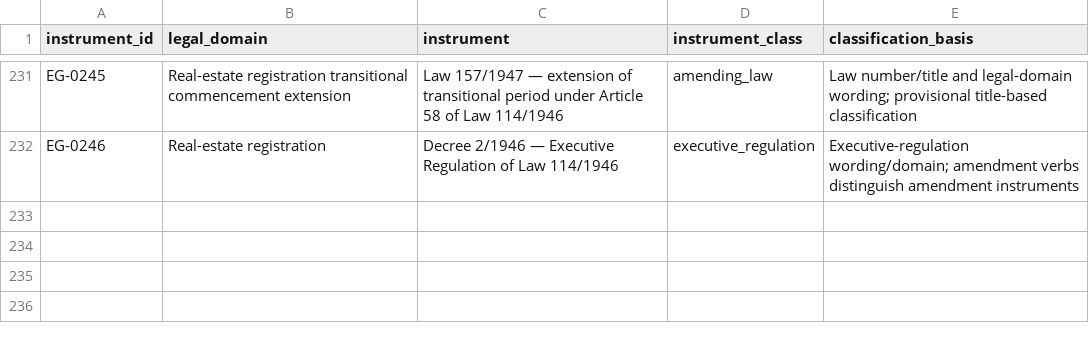
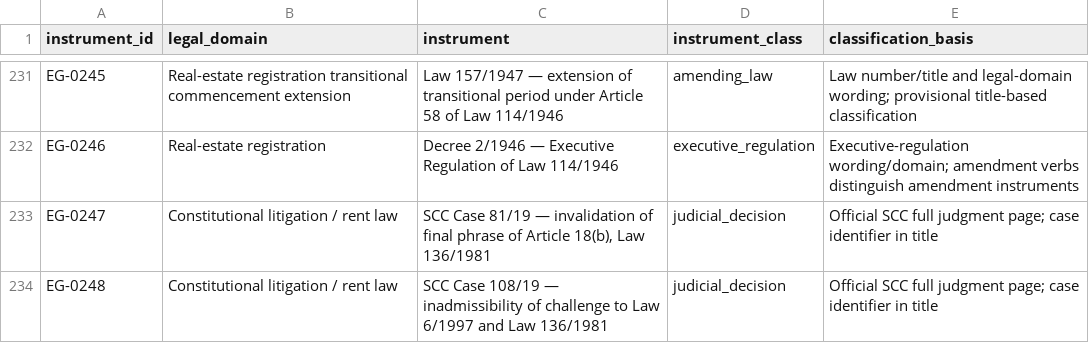
Before and after one commit to abdelmalek384/legal_copilot_latest, a CSV file: data/research/egypt_instrument_type_classification_2026-11-18.csv, drawn as a sheet; only a part is shown, gaps mark what is left out.

Commit message:
Classify newly registered SCC rent judgments

```diff
--- a/data/research/egypt_instrument_type_classification_2026-11-18.csv
+++ b/data/research/egypt_instrument_type_classification_2026-11-18.csv
@@ -232 +232,3 @@ EG-0245,Real-estate registration transitional commencement extension,Law 157/194
 EG-0246,Real-estate registration,Decree 2/1946 — Executive Regulation of Law 114/1946,executive_regulation,Executive-regulation wording/domain; amendment verbs distinguish amendment instruments
+EG-0247,Constitutional litigation / rent law,"SCC Case 81/19 — invalidation of final phrase of Article 18(b), Law 136/1981",judicial_decision,Official SCC full judgment page; case identifier in title
+EG-0248,Constitutional litigation / rent law,SCC Case 108/19 — inadmissibility of challenge to Law 6/1997 and Law 136/1981,judicial_decision,Official SCC full judgment page; case identifier in title
```
